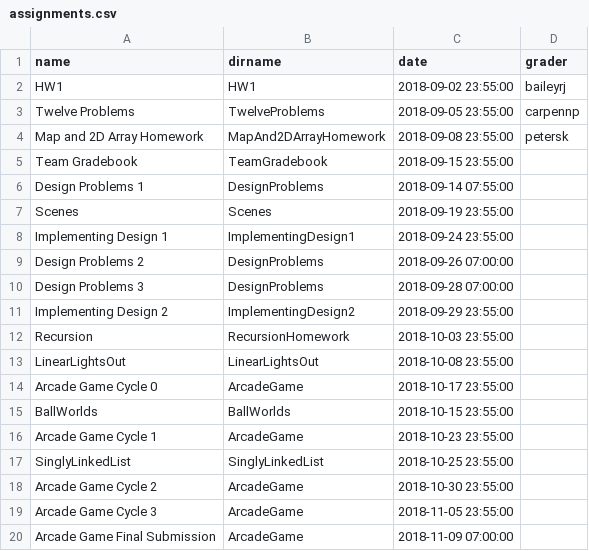
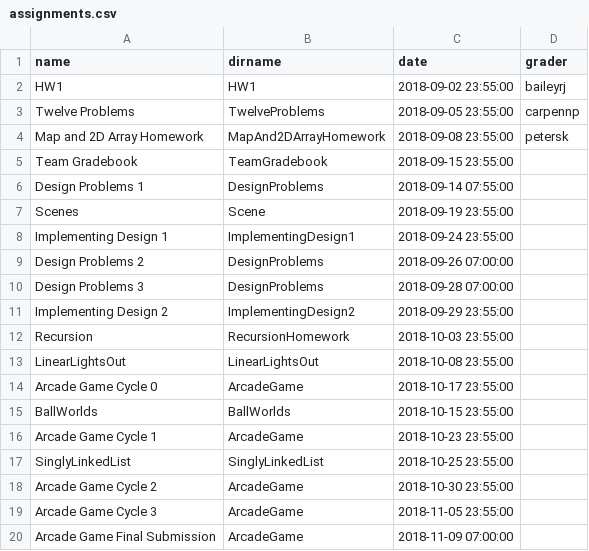
Before and after one commit to RHIT-CSSE/csse220, a CSV file: _data/assignments.csv, drawn as a sheet.

Commit message:
fixing broken link

```diff
--- a/_data/assignments.csv
+++ b/_data/assignments.csv
@@ -6,3 +6,3 @@ Team Gradebook,TeamGradebook,2018-09-15 23:55:00,
 Design Problems 1,DesignProblems,2018-09-14 07:55:00,
-Scenes,Scenes,2018-09-19 23:55:00,
+Scenes,Scene,2018-09-19 23:55:00,
 Implementing Design 1,ImplementingDesign1,2018-09-24 23:55:00,
```
